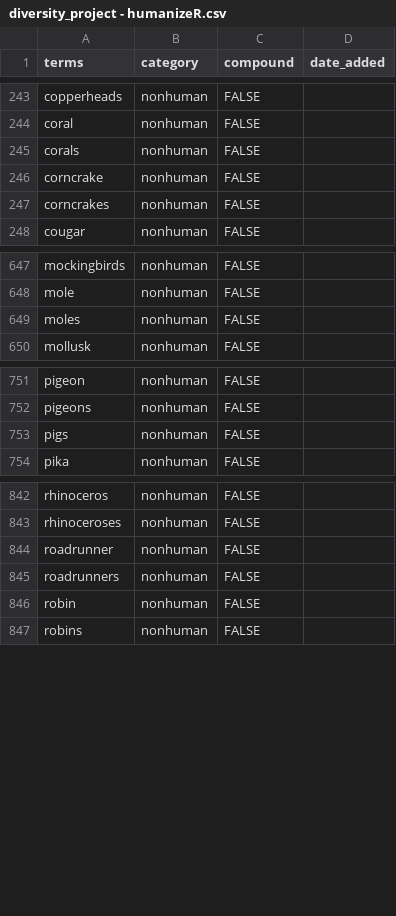
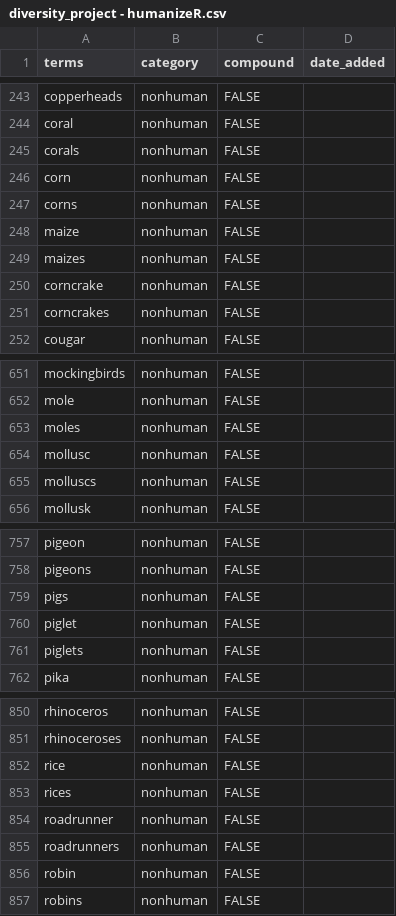
Before and after one commit to brandonleekramer/diversity, a CSV file: data/dictionaries/diversity_project - humanizeR.csv, drawn as a sheet; only a part is shown, gaps mark what is left out.

```diff
--- a/data/dictionaries/diversity_project - humanizeR.csv
+++ b/data/dictionaries/diversity_project - humanizeR.csv
@@ -245,2 +245,6 @@ coral,nonhuman,FALSE,
 corals,nonhuman,FALSE,
+corn,nonhuman,FALSE,
+corns,nonhuman,FALSE,
+maize,nonhuman,FALSE,
+maizes,nonhuman,FALSE,
 corncrake,nonhuman,FALSE,
@@ -649,2 +653,4 @@ mole,nonhuman,FALSE,
 moles,nonhuman,FALSE,
+mollusc,nonhuman,FALSE,
+molluscs,nonhuman,FALSE,
 mollusk,nonhuman,FALSE,
@@ -753,2 +759,4 @@ pigeons,nonhuman,FALSE,
 pigs,nonhuman,FALSE,
+piglet,nonhuman,FALSE,
+piglets,nonhuman,FALSE,
 pika,nonhuman,FALSE,
@@ -843,2 +851,4 @@ rhinoceros,nonhuman,FALSE,
 rhinoceroses,nonhuman,FALSE,
+rice,nonhuman,FALSE,
+rices,nonhuman,FALSE,
 roadrunner,nonhuman,FALSE,
```
Also changed, not shown: 4 other files.
